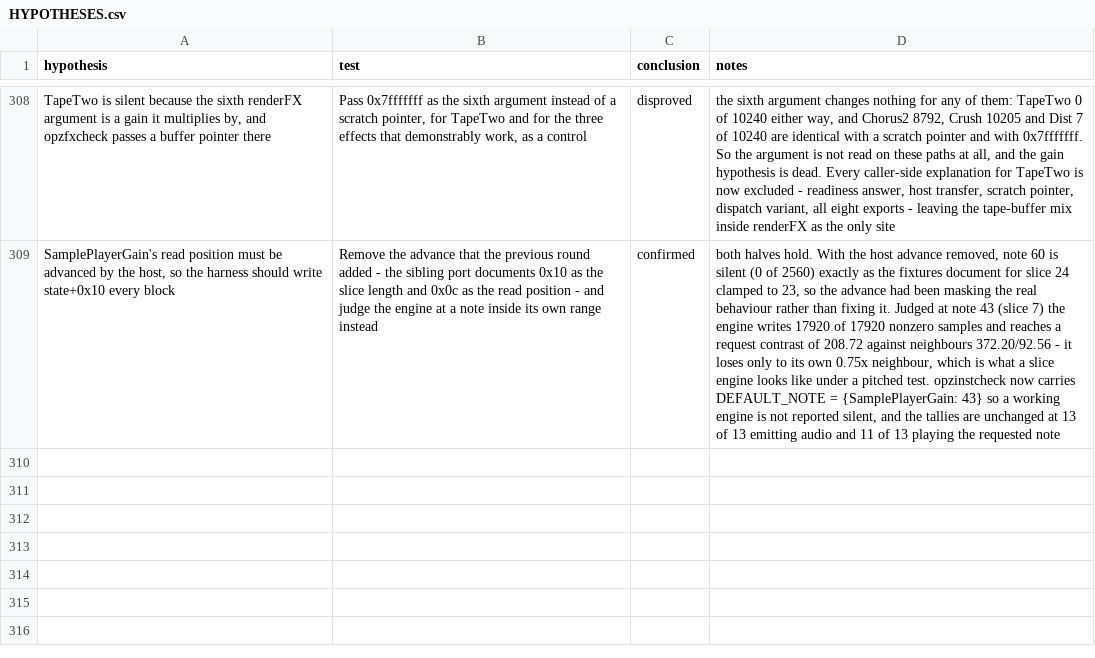
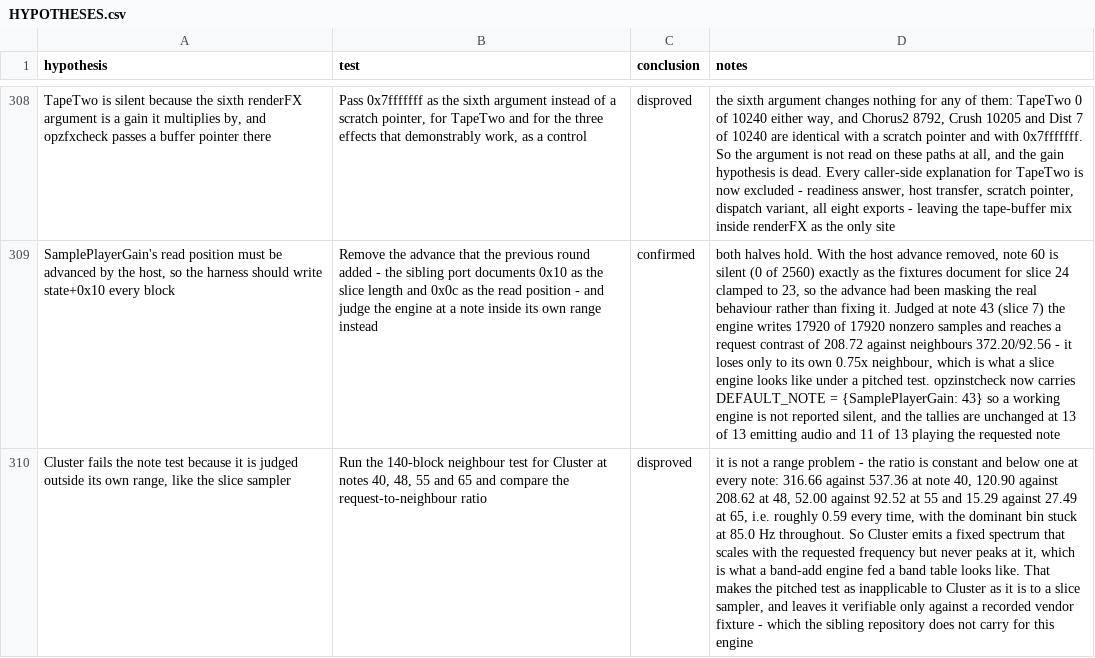
Before and after one commit to ioma8/opz-firmware-notes, a CSV file: HYPOTHESES.csv, drawn as a sheet; only a part is shown, gaps mark what is left out; the diff names each change by its address in the sheet, - before the commit and + after, or states it on an @@ line.

Commit message:
Cluster adds band content, so the pitched test cannot judge it either

```diff
--- a/HYPOTHESES.csv
+++ b/HYPOTHESES.csv
+row 310: Cluster fails the note test because it is judged outside its own range, like the slice sampler | Run the 140-block neighbour test for Cluster at notes 40, 48, 55 and 65 and compare the request-to-neighbour ratio | disproved | it is not a range problem - the ratio is constant and below one at every note: 316.66 against 537.36 at note 40, 120.90 against 208.62 at 48, 52.00 against 92.52 at 55 and 15.29 against 27.49 at 65, i.e. roughly 0.59 every time, with the dominant bin stuck at 85.0 Hz throughout. So Cluster emits a fixed spectrum that scales with the requested frequency but never peaks at it, which is what a band-add engine fed a band table looks like. That makes the pitched test as inapplicable to Cluster as it is to a slice sampler, and leaves it verifiable only against a recorded vendor fixture - which the sibling repository does not carry for this engine
```
Also changed, not shown: 2 other files.
